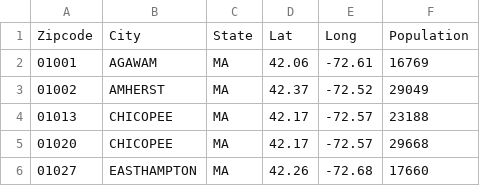
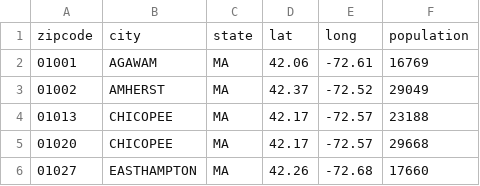
Before and after one commit to tsetoguchi/Project1-Flask, a CSV file: zips.csv, drawn as a sheet; only a part is shown; removed rows and columns are numbered as before the commit, all else as after; the diff names each change by its address in the sheet, - before the commit and + after, or states it on an @@ line.

```diff
--- a/zips.csv
+++ b/zips.csv
-row 1: Zipcode | City | State | Lat | Long | Population
+row 1: zipcode | city | state | lat | long | population
```
Also changed, not shown: 9 other files.
